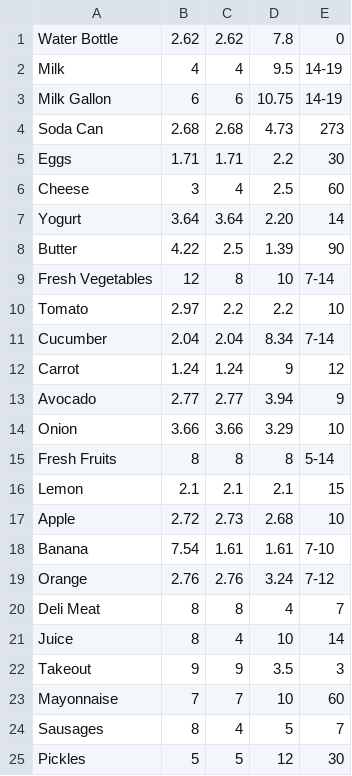
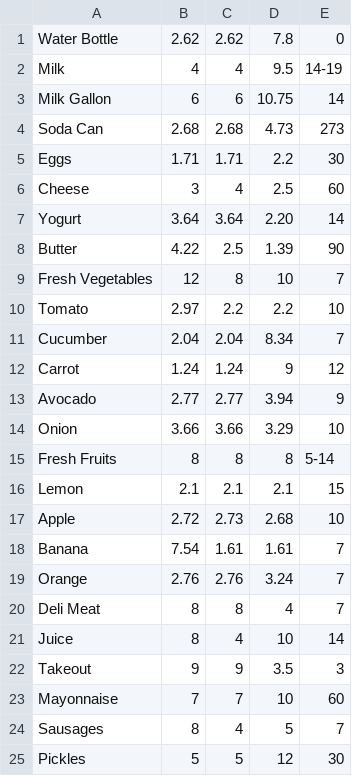
Before and after one commit to talamo13/Team-4-Fridge-Manager, a CSV file: itemDatabase.csv, drawn as a sheet; only a part is shown.

Commit message:
removed range for expiration

```diff
--- a/itemDatabase.csv
+++ b/itemDatabase.csv
@@ -2,3 +2,3 @@ Water Bottle,2.62,2.62,7.8,0
 Milk,4,4,9.5,14-19
-Milk Gallon,6,6,10.75,14-19
+Milk Gallon,6,6,10.75,14
 Soda Can, 2.68,2.68,4.73,273
@@ -8,5 +8,5 @@ Yogurt,3.64,3.64,2.20,14
 Butter,4.22,2.5,1.39,90
-Fresh Vegetables,12,8,10,7-14
+Fresh Vegetables,12,8,10,7
 Tomato,2.97,2.2,2.2,10
-Cucumber,2.04,2.04,8.34,7-14
+Cucumber,2.04,2.04,8.34,7
 Carrot,1.24,1.24,9,12
@@ -17,4 +17,4 @@ Lemon,2.1,2.1,2.1,15
 Apple,2.72,2.73,2.68,10
-Banana,7.54,1.61,1.61,7-10
-Orange,2.76,2.76,3.24,7-12
+Banana,7.54,1.61,1.61,7
+Orange,2.76,2.76,3.24,7
 Deli Meat,8,8,4,7
```
